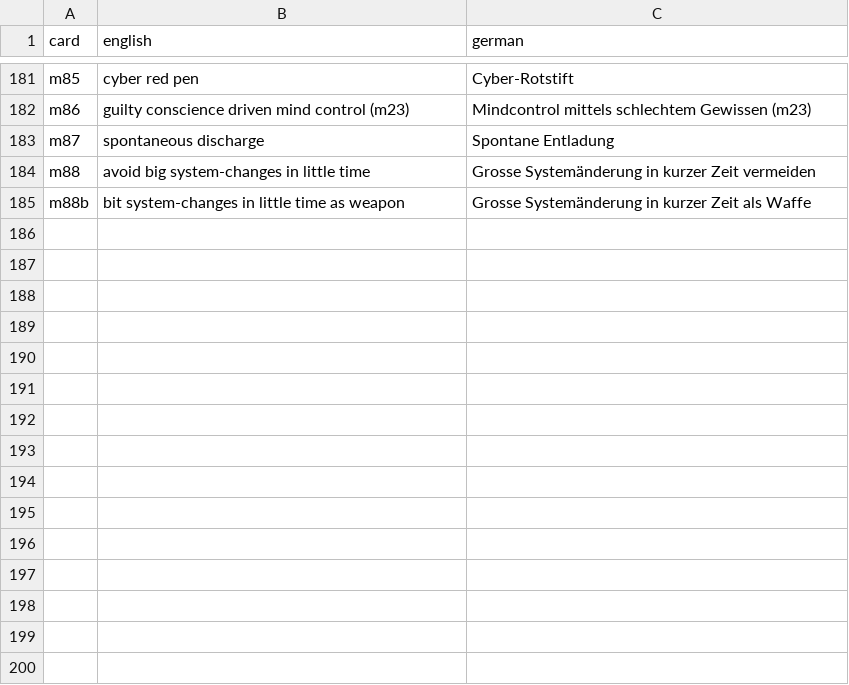
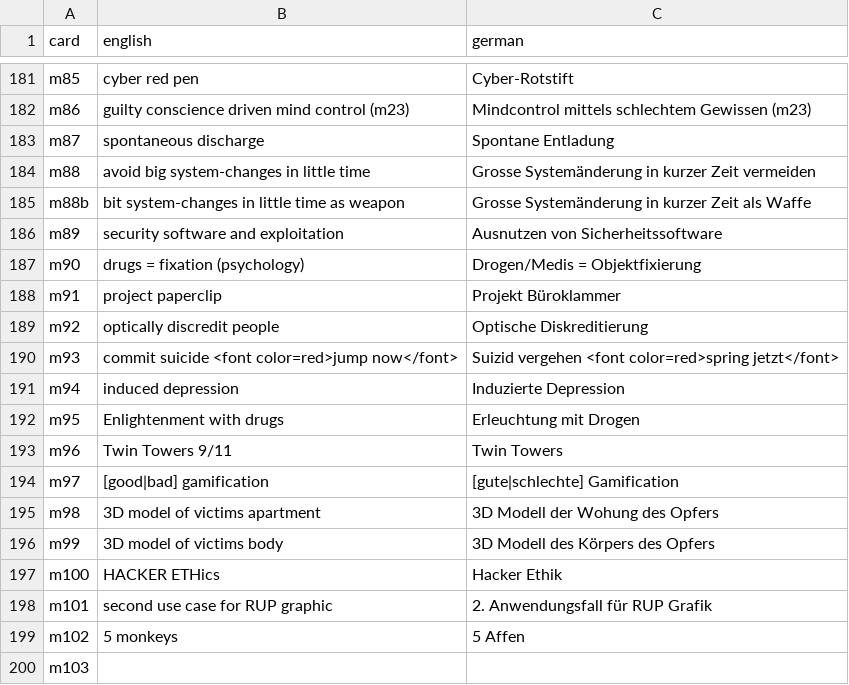
Before and after one commit to braindef/HackersCardgame7, a CSV file: scripts.eoan/cardNames.csv, drawn as a sheet; only a part is shown, gaps mark what is left out; the diff names each change by its address in the sheet, - before the commit and + after, or states it on an @@ line.

Commit message:
search

```diff
--- a/scripts.eoan/cardNames.csv
+++ b/scripts.eoan/cardNames.csv
+row 186: m89 | security software and exploitation | Ausnutzen von Sicherheitssoftware
+row 187: m90 | drugs = fixation (psychology) | Drogen/Medis = Objektfixierung
+row 188: m91 | project paperclip | Projekt Büroklammer
+row 189: m92 | optically discredit people | Optische Diskreditierung
+row 190: m93 | commit suicide <font color=red>jump now</font> | Suizid vergehen <font color=red>spring jetzt</font>
+row 191: m94 | induced depression | Induzierte Depression
+row 192: m95 | Enlightenment with drugs | Erleuchtung mit Drogen
+row 193: m96 | Twin Towers 9/11 | Twin Towers
+row 194: m97 | [good|bad] gamification | [gute|schlechte] Gamification
+row 195: m98 | 3D model of victims apartment | 3D Modell der Wohung des Opfers
+row 196: m99 | 3D model of victims body | 3D Modell des Körpers des Opfers
+row 197: m100 | HACKER ETHics | Hacker Ethik
+row 198: m101 | second use case for RUP graphic | 2. Anwendungsfall für RUP Grafik
+row 199: m102 | 5 monkeys | 5 Affen
+row 200: m103
```
